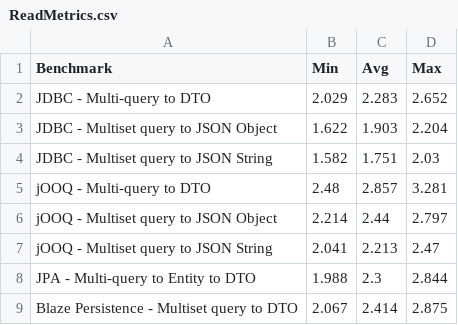
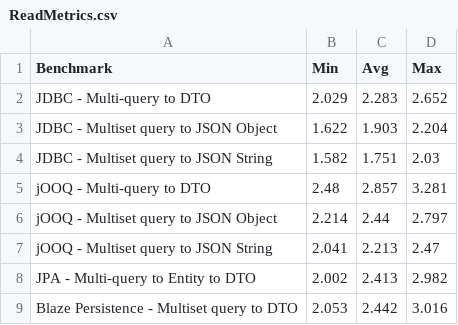
Before and after one commit to vladmihalcea/dto-entity-auto-sync, a CSV file: metrics/ReadMetrics.csv, drawn as a sheet.

Commit message:
Regenerate the Read Metrics Gnuplot

```diff
--- a/metrics/ReadMetrics.csv
+++ b/metrics/ReadMetrics.csv
@@ -7,3 +7,3 @@ jOOQ - Multiset query to JSON Object,2.214,2.44,2.797
 jOOQ - Multiset query to JSON String,2.041,2.213,2.47
-JPA - Multi-query to Entity to DTO,1.988,2.3,2.844
-Blaze Persistence - Multiset query to DTO,2.067,2.414,2.875
+JPA - Multi-query to Entity to DTO,2.002,2.413,2.982
+Blaze Persistence - Multiset query to DTO,2.053,2.442,3.016
```
Also changed, not shown: 3 other files.
